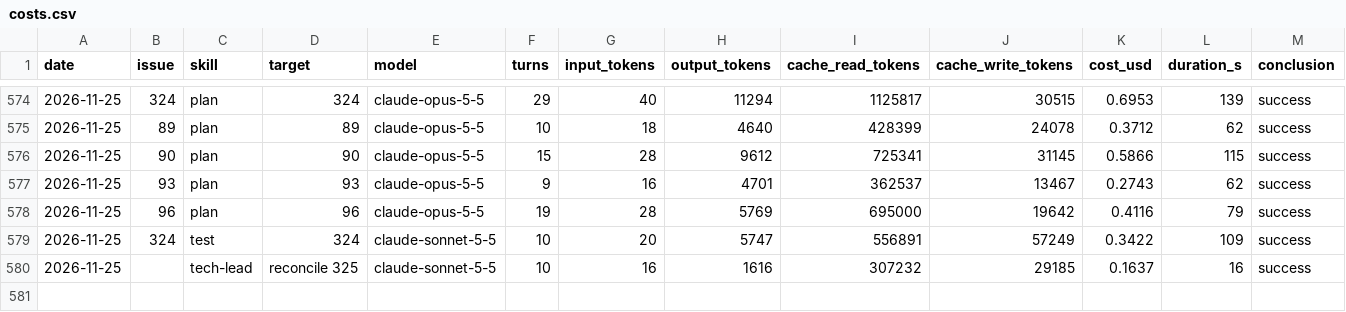
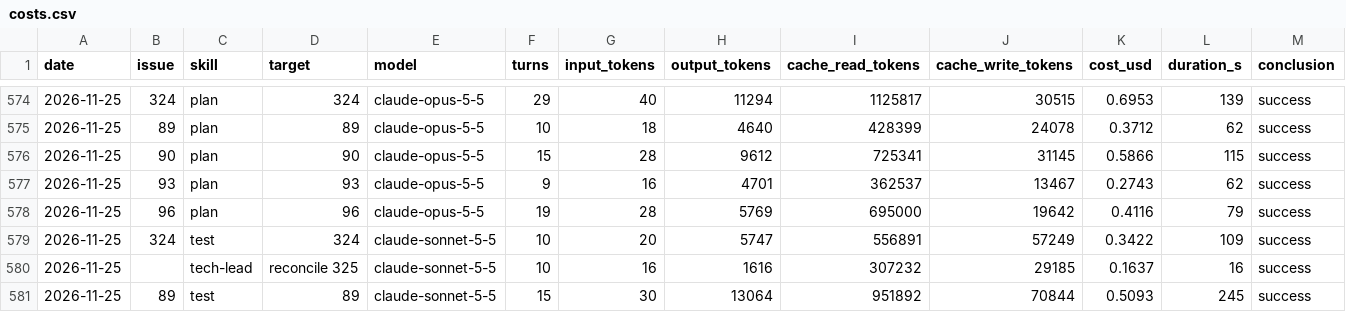
Before and after one commit to erikhayry/tusch, a CSV file: costs.csv, drawn as a sheet; only a part is shown, gaps mark what is left out; rows hold the shown columns only; the diff names each change by its address in the sheet, - before the commit and + after, or states it on an @@ line.

```diff
--- a/costs.csv
+++ b/costs.csv
+row 581: 2026-11-25 | 89 | test | 89 | claude-sonnet-5-5 | 15 | 30 | 13064 | 951892 | 70844 | 0.5093 | 245 | success
```
